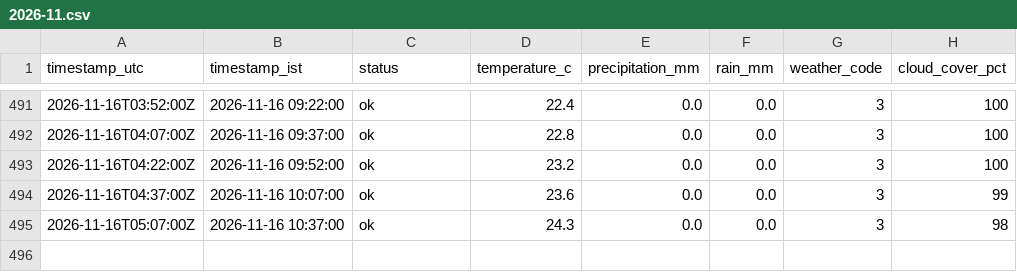
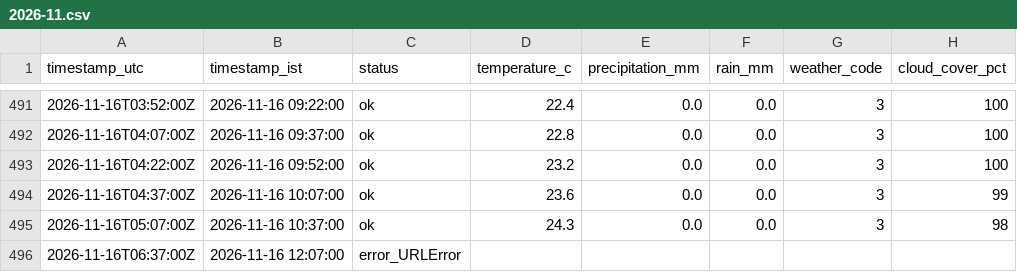
Before and after one commit to SandeshSatishhNaik/Traffic-Forecasting-and-Congestion-Optimization, a CSV file: data/weather/2026-11.csv, drawn as a sheet; only a part is shown, gaps mark what is left out.

```diff
--- a/data/weather/2026-11.csv
+++ b/data/weather/2026-11.csv
@@ -495 +495,2 @@ timestamp_utc,timestamp_ist,status,temperature_c,precipitation_mm,rain_mm,weathe
 2026-11-16T05:07:00Z,2026-11-16 10:37:00,ok,24.3,0.0,0.0,3,98
+2026-11-16T06:37:00Z,2026-11-16 12:07:00,error_URLError,,,,,
```
Also changed, not shown: 1 other file.
